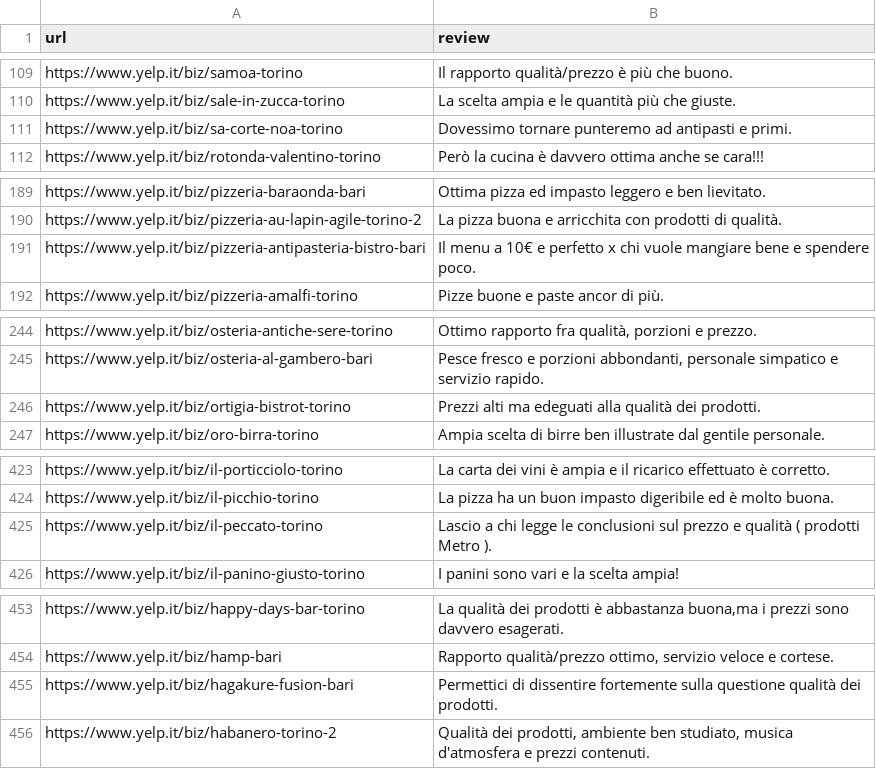
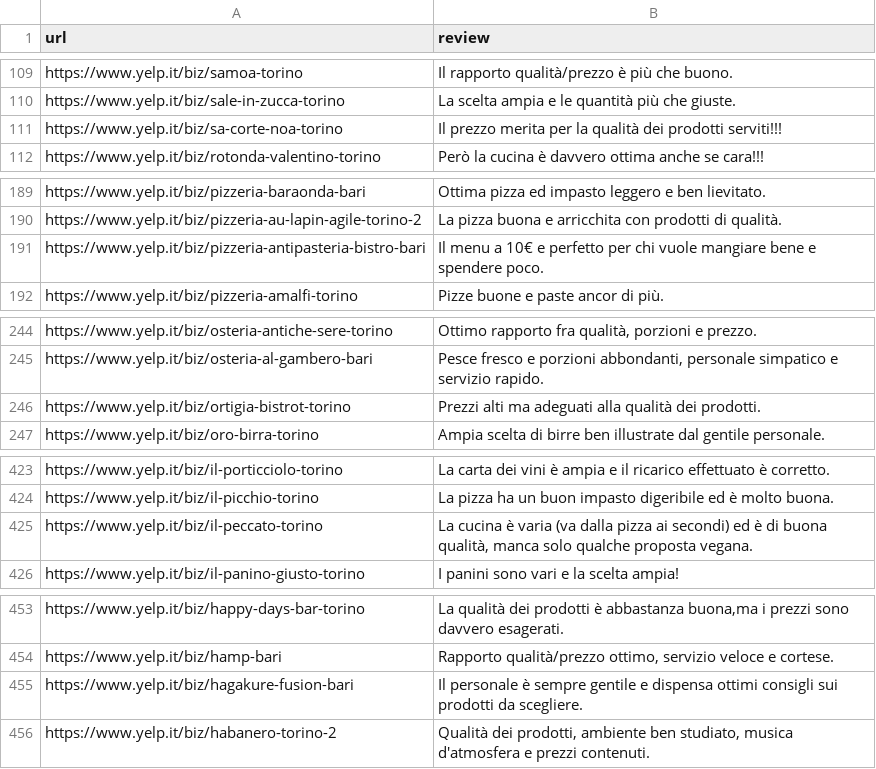
Before and after one commit to gaetano603/WebApp, a CSV file: js/2gram_rank2/cena_1phrase.csv, drawn as a sheet; only a part is shown, gaps mark what is left out; the diff covers the shown part only.

```diff
--- a/js/2gram_rank2/cena_1phrase.csv
+++ b/js/2gram_rank2/cena_1phrase.csv
@@ -110,3 +110,3 @@ https://www.yelp.it/biz/samoa-torino;Il rapporto qualità/prezzo è più che buo
 https://www.yelp.it/biz/sale-in-zucca-torino;La scelta ampia e le quantità più che giuste.
-https://www.yelp.it/biz/sa-corte-noa-torino;Dovessimo tornare punteremo ad antipasti e primi.
+https://www.yelp.it/biz/sa-corte-noa-torino;Il prezzo merita per la qualità dei prodotti serviti!!!
 https://www.yelp.it/biz/rotonda-valentino-torino;Però la cucina è davvero ottima anche se cara!!!
@@ -190,3 +190,3 @@ https://www.yelp.it/biz/pizzeria-baraonda-bari;Ottima pizza ed impasto leggero e
 https://www.yelp.it/biz/pizzeria-au-lapin-agile-torino-2;La pizza buona e arricchita con prodotti di qualità.
-https://www.yelp.it/biz/pizzeria-antipasteria-bistro-bari;Il menu a 10€ e perfetto x chi vuole mangiare bene e spendere poco.
+https://www.yelp.it/biz/pizzeria-antipasteria-bistro-bari;Il menu a 10€ e perfetto per chi vuole mangiare bene e spendere poco.
 https://www.yelp.it/biz/pizzeria-amalfi-torino;Pizze buone e paste ancor di più.
@@ -245,3 +245,3 @@ https://www.yelp.it/biz/osteria-antiche-sere-torino;Ottimo rapporto fra qualità
 https://www.yelp.it/biz/osteria-al-gambero-bari;Pesce fresco e porzioni abbondanti, personale simpatico e servizio rapido.
-https://www.yelp.it/biz/ortigia-bistrot-torino;Prezzi alti ma edeguati alla qualità dei prodotti.
+https://www.yelp.it/biz/ortigia-bistrot-torino;Prezzi alti ma adeguati alla qualità dei prodotti.
 https://www.yelp.it/biz/oro-birra-torino;Ampia scelta di birre ben illustrate dal gentile personale.
@@ -424,3 +424,3 @@ https://www.yelp.it/biz/il-porticciolo-torino;La carta dei vini è ampia e il ri
 https://www.yelp.it/biz/il-picchio-torino;La pizza ha un buon impasto digeribile ed è molto buona.
-https://www.yelp.it/biz/il-peccato-torino;Lascio a chi legge le conclusioni sul prezzo e qualità ( prodotti Metro ).
+https://www.yelp.it/biz/il-peccato-torino;La cucina è varia (va dalla pizza ai secondi) ed è di buona qualità, manca solo qualche proposta vegana.
 https://www.yelp.it/biz/il-panino-giusto-torino;I panini sono vari e la scelta ampia!
@@ -454,3 +454,3 @@ https://www.yelp.it/biz/happy-days-bar-torino;La qualità dei prodotti è abbast
 https://www.yelp.it/biz/hamp-bari;Rapporto qualità/prezzo ottimo, servizio veloce e cortese.
-https://www.yelp.it/biz/hagakure-fusion-bari;Permettici di dissentire fortemente sulla questione qualità dei prodotti.
+https://www.yelp.it/biz/hagakure-fusion-bari;Il personale è sempre gentile e dispensa ottimi consigli sui prodotti da scegliere.
 https://www.yelp.it/biz/habanero-torino-2;Qualità dei prodotti, ambiente ben studiato, musica d'atmosfera e prezzi contenuti.
```
Also changed, not shown: 4 edited cells elsewhere in this file, js/2gram_rank2/feriale_aggregation.csv, js/2gram_rank2/festivo_1phrase.csv, 22 other files.
